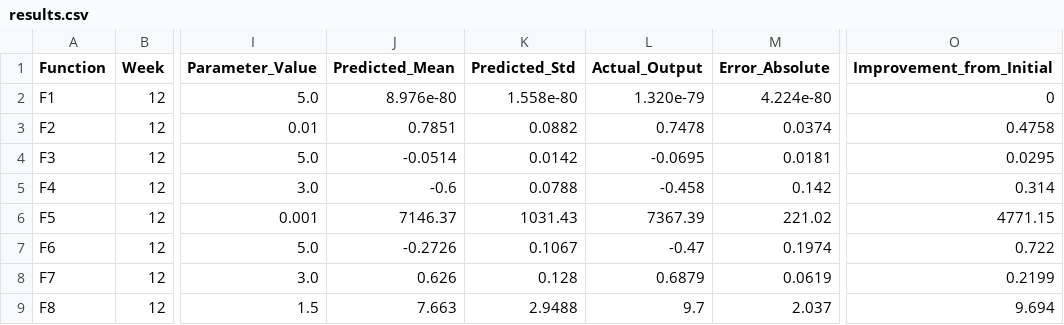
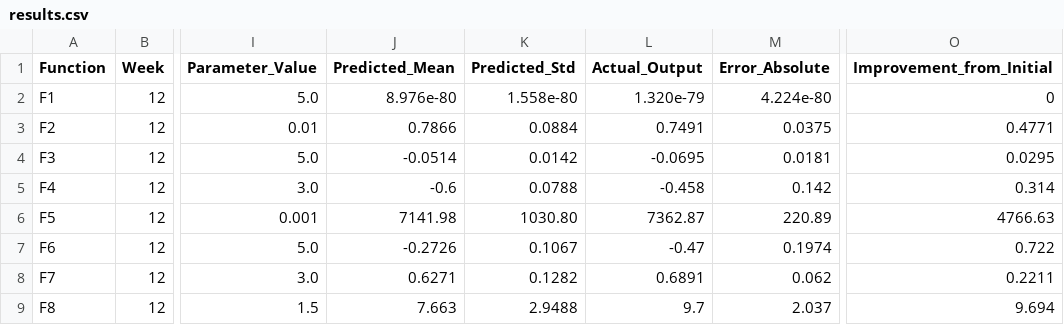
Before and after one commit to CaliforniaT/Tassos308, a CSV file: results/weekly_submissions/week_12/results.csv, drawn as a sheet; only a part is shown, gaps mark what is left out; the diff names each change by its address in the sheet, - before the commit and + after, or states it on an @@ line.

```diff
--- a/results/weekly_submissions/week_12/results.csv
+++ b/results/weekly_submissions/week_12/results.csv
-J3 (Predicted_Mean): 0.7851
+J3 (Predicted_Mean): 0.7866
-K3 (Predicted_Std): 0.0882
+K3 (Predicted_Std): 0.0884
-L3 (Actual_Output): 0.7478
+L3 (Actual_Output): 0.7491
-M3 (Error_Absolute): 0.0374
+M3 (Error_Absolute): 0.0375
-O3 (Improvement_from_Initial): 0.4758
+O3 (Improvement_from_Initial): 0.4771
-J6 (Predicted_Mean): 7146.37
+J6 (Predicted_Mean): 7141.98
-K6 (Predicted_Std): 1031.43
+K6 (Predicted_Std): 1030.80
-L6 (Actual_Output): 7367.39
+L6 (Actual_Output): 7362.87
-M6 (Error_Absolute): 221.02
+M6 (Error_Absolute): 220.89
-O6 (Improvement_from_Initial): 4771.15
+O6 (Improvement_from_Initial): 4766.63
-J8 (Predicted_Mean): 0.626
+J8 (Predicted_Mean): 0.6271
-K8 (Predicted_Std): 0.128
+K8 (Predicted_Std): 0.1282
-L8 (Actual_Output): 0.6879
+L8 (Actual_Output): 0.6891
-M8 (Error_Absolute): 0.0619
+M8 (Error_Absolute): 0.062
-O8 (Improvement_from_Initial): 0.2199
+O8 (Improvement_from_Initial): 0.2211
```
Also changed, not shown: results/weekly_submissions/week_12/queries.csv, results/weekly_submissions/week_13/queries.csv, 28 other files.
